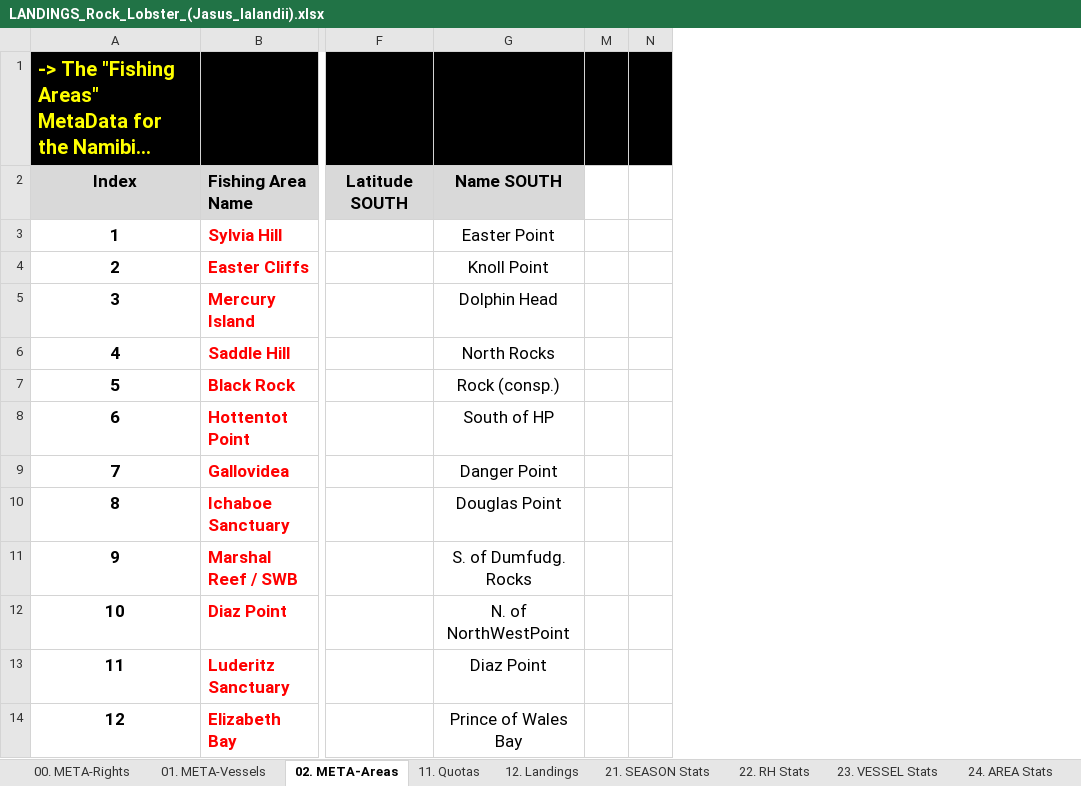
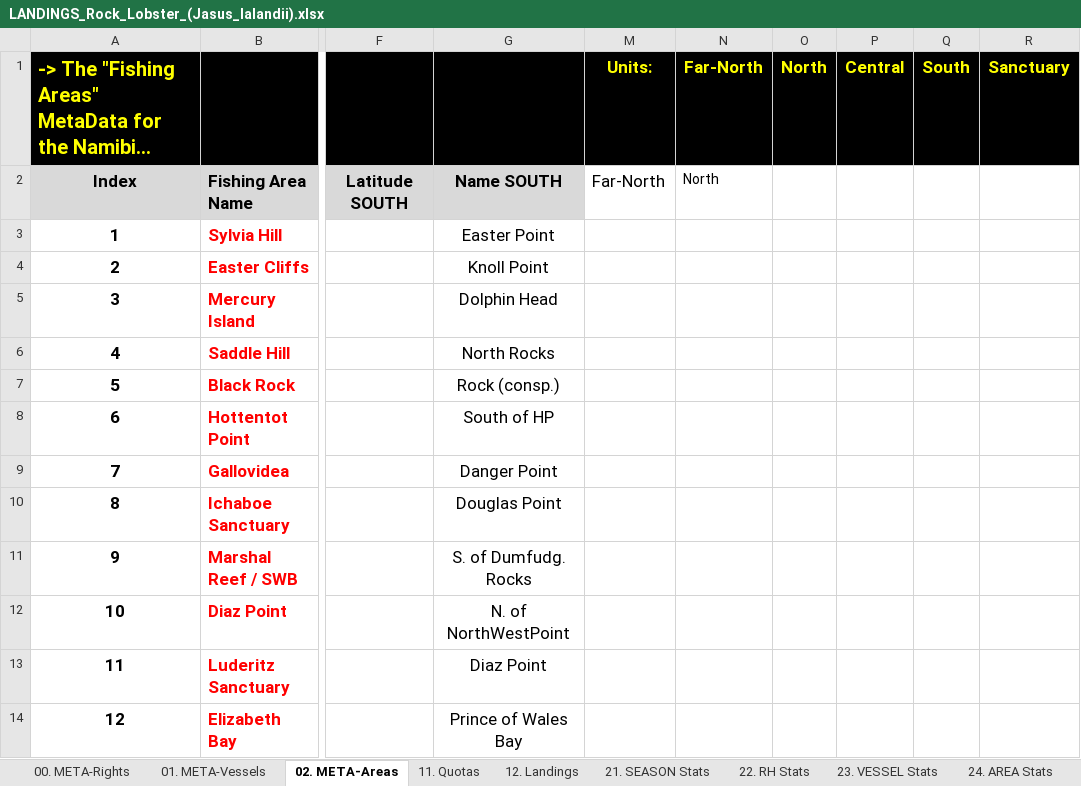
Before and after one commit to swat-grn-mfmr/Templates, an Excel workbook: Landings/LANDINGS_Rock_Lobster_(Jasus_lalandii).xlsx, sheet 02. META-Areas, drawn as a sheet; only a part is shown, gaps mark what is left out; long unchanged cells end in …; values as stored, in another font and other column widths than the file's, no borders; charts and pictures and conditional formats not drawn; removed rows and columns are numbered as before the commit, all else as after; the diff names each change by its address in the sheet, - before the commit and + after, or states it on an @@ line.

Commit message:
MainTEMPs - Slow progress: Rock Lobster Template - v04 ...

```diff
--- a/Landings/LANDINGS_Rock_Lobster_(Jasus_lalandii).xlsx (sheet 02. META-Areas)
+++ b/Landings/LANDINGS_Rock_Lobster_(Jasus_lalandii).xlsx (sheet 02. META-Areas)
-column M, empty
-column N, empty
+column M (Units:), row 2: Far-North
+column N (Far-North), row 2: North
+column O (North), empty
+column P (Central), empty
+column Q (South), empty
+column R (Sanctuary), empty
```
Also changed, not shown: sheet 22. RH Stats, sheet 12. Landings, formulas that keep their value, hidden cells, charts or pictures.
